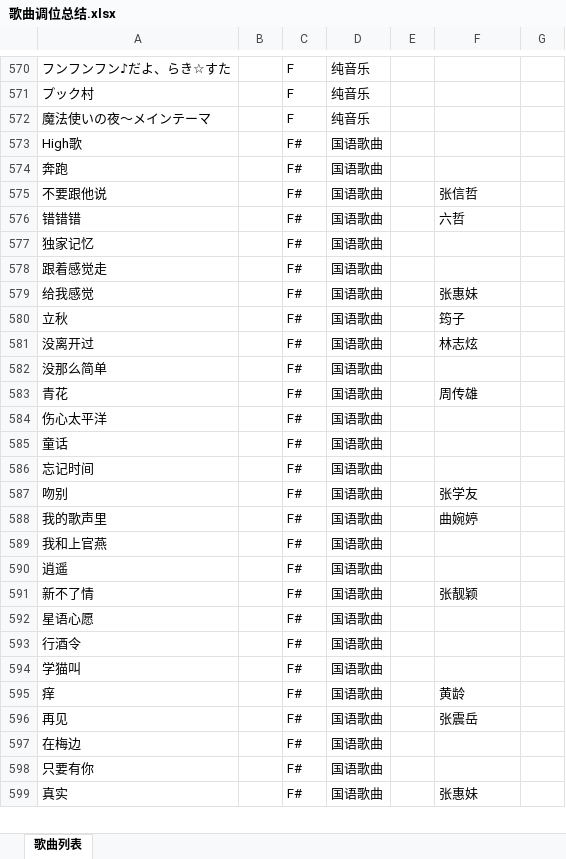
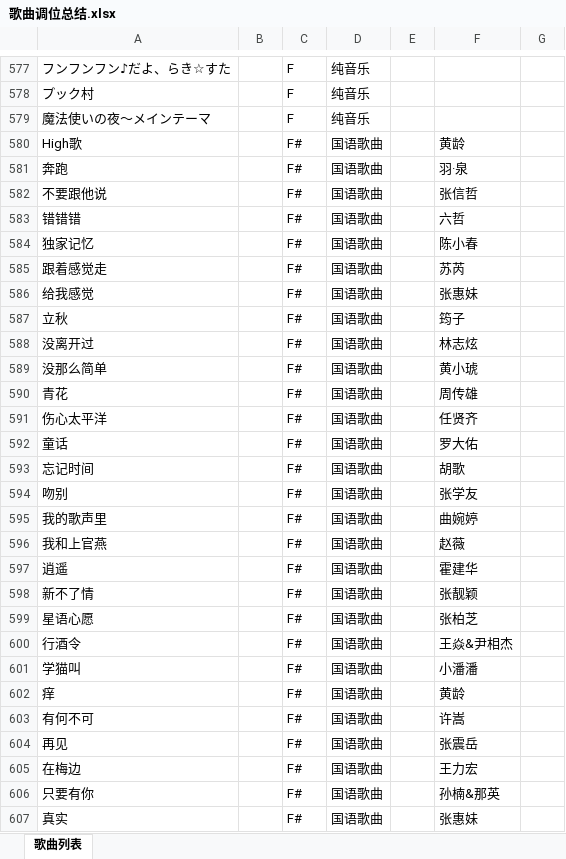
Before and after one commit to BYJRK/Song-Keys, an Excel workbook: 歌曲调位总结.xlsx, sheet 歌曲列表, drawn as a sheet; only a part is shown, gaps mark what is left out; values as stored, in another font and other column widths than the file's, no borders; addresses are those after the commit; the diff covers the shown part only; the diff names each change by its address in the sheet, - before the commit and + after, or states it on an @@ line.

```diff
--- a/歌曲调位总结.xlsx (sheet 歌曲列表)
+++ b/歌曲调位总结.xlsx (sheet 歌曲列表)
-F580: (empty)
+F580: 黄龄
-F581: (empty)
+F581: 羽·泉
-F584: (empty)
+F584: 陈小春
-F585: (empty)
+F585: 苏芮
-F589: (empty)
+F589: 黄小琥
-F591: (empty)
+F591: 任贤齐
-F592: (empty)
+F592: 罗大佑
-F593: (empty)
+F593: 胡歌
-F596: (empty)
+F596: 赵薇
-F597: (empty)
+F597: 霍建华
-F599: (empty)
+F599: 张柏芝
-F600: (empty)
+F600: 王焱&尹相杰
-F601: (empty)
+F601: 小潘潘
+row 603: 有何不可 |  | F# | 国语歌曲 |  | 许嵩
-F605: (empty)
+F605: 王力宏
-F606: (empty)
+F606: 孙楠&那英
```
Also changed, not shown: 12 added rows and 47 edited cells elsewhere in this sheet, 5 other files.
